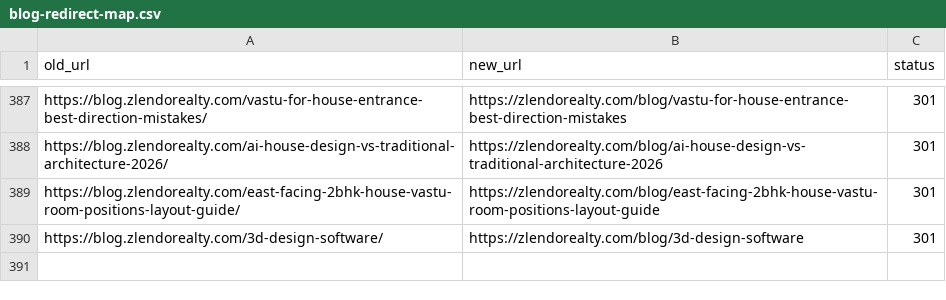
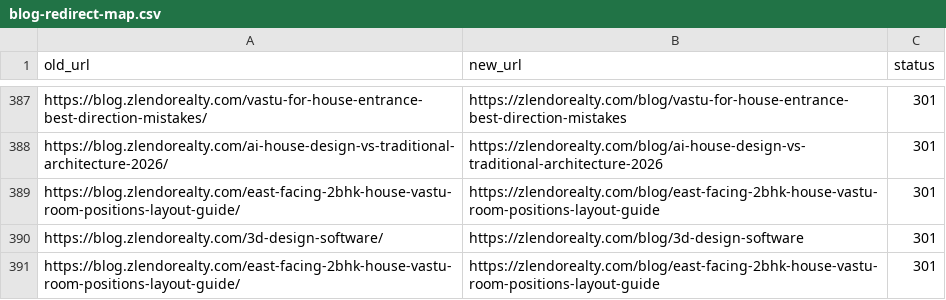
Before and after one commit to rahul-zlendo/website-next-js, a CSV file: scripts/migration/blog-redirect-map.csv, drawn as a sheet; only a part is shown, gaps mark what is left out; the diff names each change by its address in the sheet, - before the commit and + after, or states it on an @@ line.

Commit message:
blog page Changes

```diff
--- a/scripts/migration/blog-redirect-map.csv
+++ b/scripts/migration/blog-redirect-map.csv
+row 391: https://blog.zlendorealty.com/east-facing-2bhk-house-vastu-room-positions-layout-guide/ | https://zlendorealty.com/blog/east-facing-2bhk-house-vastu-room-positions-layout-guide | 301
```
Also changed, not shown: 2 other files.
